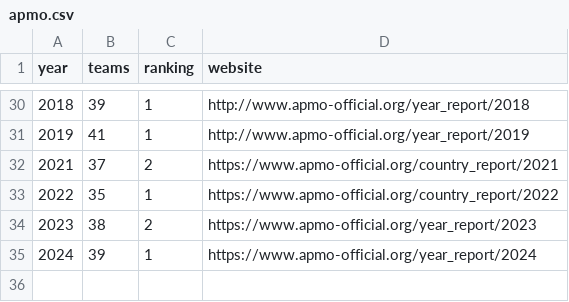
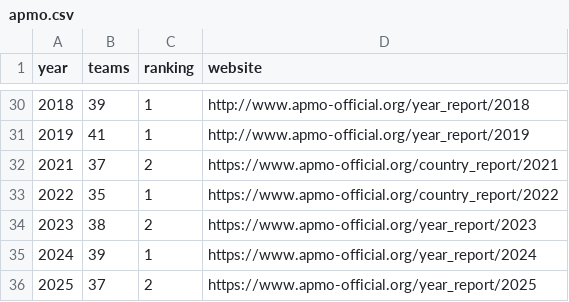
Before and after one commit to imo-korea/imo-korea.github.io, a CSV file: _data/apmo.csv, drawn as a sheet; only a part is shown, gaps mark what is left out.

```diff
--- a/_data/apmo.csv
+++ b/_data/apmo.csv
@@ -35 +35,2 @@ year,teams,ranking,website
 2024,39,1,https://www.apmo-official.org/year_report/2024
+2025,37,2,https://www.apmo-official.org/year_report/2025
```
Also changed, not shown: _data/apmo-korea.csv.
